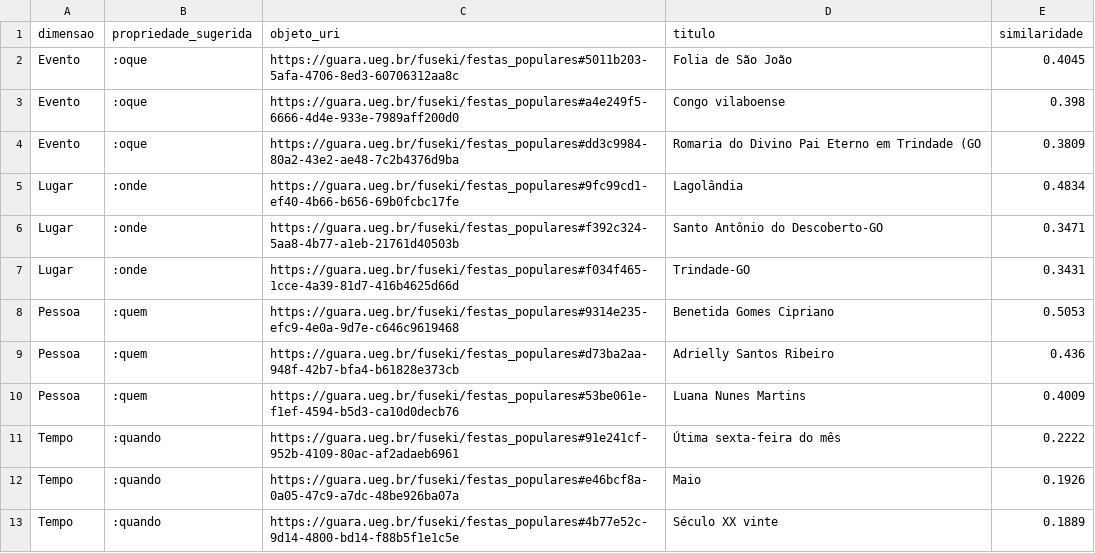
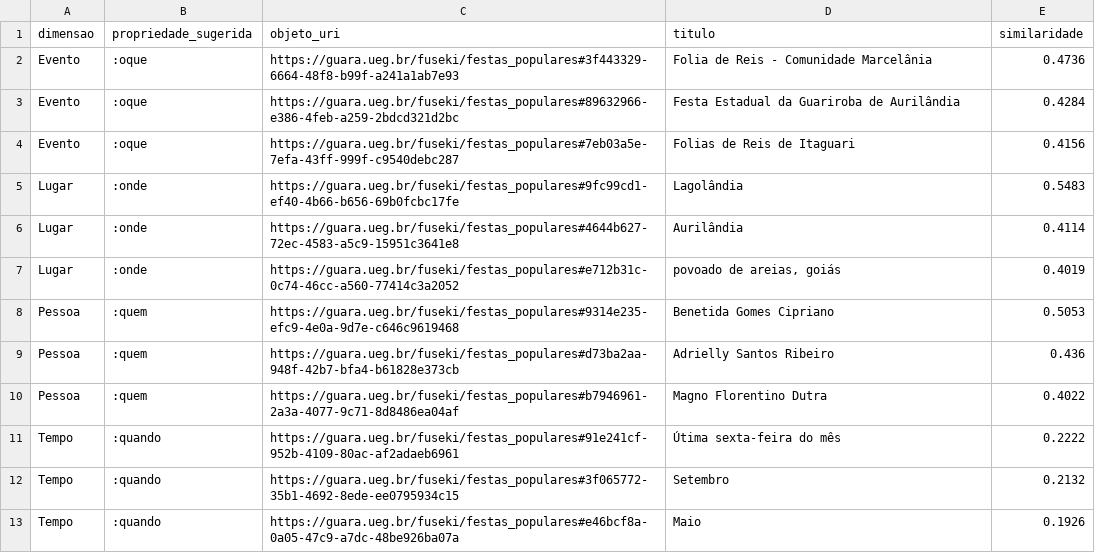
Before and after one commit to alisoncf/guara-py, a CSV file: sugestoes_assistente_curadoria.csv, drawn as a sheet.

```diff
--- a/sugestoes_assistente_curadoria.csv
+++ b/sugestoes_assistente_curadoria.csv
@@ -1,13 +1,13 @@
 dimensao,propriedade_sugerida,objeto_uri,titulo,similaridade
-Evento,:oque,https://guara.ueg.br/fuseki/festas_populares#5011b203-5afa-4706-8ed3-60706312aa8c,Folia de São João,0.4045
-Evento,:oque,https://guara.ueg.br/fuseki/festas_populares#a4e249f5-6666-4d4e-933e-7989aff200d0,Congo vilaboense,0.398
-Evento,:oque,https://guara.ueg.br/fuseki/festas_populares#dd3c9984-80a2-43e2-ae48-7c2b4376d9ba,Romaria do Divino Pai Eterno em Trindade (GO,0.3809
-Lugar,:onde,https://guara.ueg.br/fuseki/festas_populares#9fc99cd1-ef40-4b66-b656-69b0fcbc17fe,Lagolândia,0.4834
-Lugar,:onde,https://guara.ueg.br/fuseki/festas_populares#f392c324-5aa8-4b77-a1eb-21761d40503b,Santo Antônio do Descoberto-GO,0.3471
-Lugar,:onde,https://guara.ueg.br/fuseki/festas_populares#f034f465-1cce-4a39-81d7-416b4625d66d,Trindade-GO,0.3431
+Evento,:oque,https://guara.ueg.br/fuseki/festas_populares#3f443329-6664-48f8-b99f-a241a1ab7e93,Folia de Reis - Comunidade Marcelânia,0.4736
+Evento,:oque,https://guara.ueg.br/fuseki/festas_populares#89632966-e386-4feb-a259-2bdcd321d2bc,Festa Estadual da Guariroba de Aurilândia,0.4284
+Evento,:oque,https://guara.ueg.br/fuseki/festas_populares#7eb03a5e-7efa-43ff-999f-c9540debc287,Folias de Reis de Itaguari,0.4156
+Lugar,:onde,https://guara.ueg.br/fuseki/festas_populares#9fc99cd1-ef40-4b66-b656-69b0fcbc17fe,Lagolândia,0.5483
+Lugar,:onde,https://guara.ueg.br/fuseki/festas_populares#4644b627-72ec-4583-a5c9-15951c3641e8,Aurilândia,0.4114
+Lugar,:onde,https://guara.ueg.br/fuseki/festas_populares#e712b31c-0c74-46cc-a560-77414c3a2052,"povoado de areias, goiás",0.4019
 Pessoa,:quem,https://guara.ueg.br/fuseki/festas_populares#9314e235-efc9-4e0a-9d7e-c646c9619468,Benetida Gomes Cipriano,0.5053
 Pessoa,:quem,https://guara.ueg.br/fuseki/festas_populares#d73ba2aa-948f-42b7-bfa4-b61828e373cb,Adrielly Santos Ribeiro,0.436
-Pessoa,:quem,https://guara.ueg.br/fuseki/festas_populares#53be061e-f1ef-4594-b5d3-ca10d0decb76,Luana Nunes Martins,0.4009
+Pessoa,:quem,https://guara.ueg.br/fuseki/festas_populares#b7946961-2a3a-4077-9c71-8d8486ea04af,Magno Florentino Dutra,0.4022
 Tempo,:quando,https://guara.ueg.br/fuseki/festas_populares#91e241cf-952b-4109-80ac-af2adaeb6961,Útima sexta-feira do mês,0.2222
+Tempo,:quando,https://guara.ueg.br/fuseki/festas_populares#3f065772-35b1-4692-8ede-ee0795934c15,Setembro,0.2132
 Tempo,:quando,https://guara.ueg.br/fuseki/festas_populares#e46bcf8a-0a05-47c9-a7dc-48be926ba07a,Maio,0.1926
-Tempo,:quando,https://guara.ueg.br/fuseki/festas_populares#4b77e52c-9d14-4800-bd14-f88b5f1e1c5e,Século XX vinte,0.1889
```
Also changed, not shown: 3 other files.
